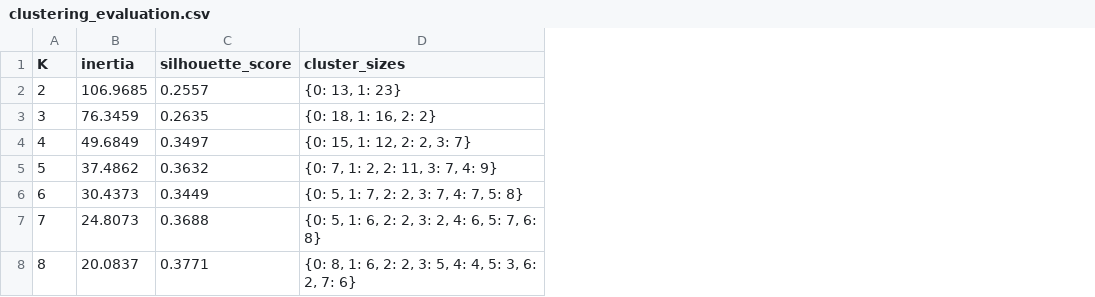
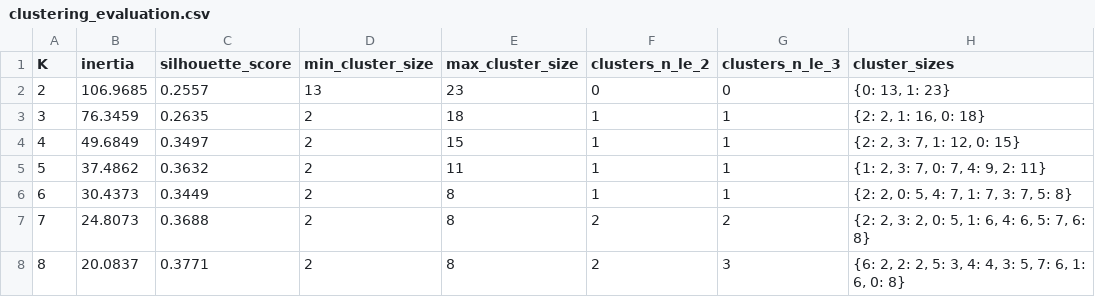
Before and after one commit to kanwal-vyas/cybercrime-analytics, a CSV file: outputs/tables/clustering_evaluation.csv, drawn as a sheet; addresses are those after the commit; the diff names each change by its address in the sheet, - before the commit and + after, or states it on an @@ line.

```diff
--- a/outputs/tables/clustering_evaluation.csv
+++ b/outputs/tables/clustering_evaluation.csv
+column D (min_cluster_size), rows 2-8: 13 | 2 | 2 | 2 | 2 | 2 | 2
+column E (max_cluster_size), rows 2-8: 23 | 18 | 15 | 11 | 8 | 8 | 8
+column F (clusters_n_le_2), rows 2-8: 0 | 1 | 1 | 1 | 1 | 2 | 2
+column G (clusters_n_le_3), rows 2-8: 0 | 1 | 1 | 1 | 1 | 2 | 3
-H3 (cluster_sizes): {0: 18, 1: 16, 2: 2}
+H3 (cluster_sizes): {2: 2, 1: 16, 0: 18}
-H4 (cluster_sizes): {0: 15, 1: 12, 2: 2, 3: 7}
+H4 (cluster_sizes): {2: 2, 3: 7, 1: 12, 0: 15}
-H5 (cluster_sizes): {0: 7, 1: 2, 2: 11, 3: 7, 4: 9}
+H5 (cluster_sizes): {1: 2, 3: 7, 0: 7, 4: 9, 2: 11}
-H6 (cluster_sizes): {0: 5, 1: 7, 2: 2, 3: 7, 4: 7, 5: 8}
+H6 (cluster_sizes): {2: 2, 0: 5, 4: 7, 1: 7, 3: 7, 5: 8}
-H7 (cluster_sizes): {0: 5, 1: 6, 2: 2, 3: 2, 4: 6, 5: 7, 6: 8}
+H7 (cluster_sizes): {2: 2, 3: 2, 0: 5, 1: 6, 4: 6, 5: 7, 6: 8}
-H8 (cluster_sizes): {0: 8, 1: 6, 2: 2, 3: 5, 4: 4, 5: 3, 6: 2, 7: 6}
+H8 (cluster_sizes): {6: 2, 2: 2, 5: 3, 4: 4, 3: 5, 7: 6, 1: 6, 0: 8}
```
Also changed, not shown: outputs/tables/cluster_assignments_2023.csv, outputs/tables/cluster_profiles_2023.csv, 9 other files.
